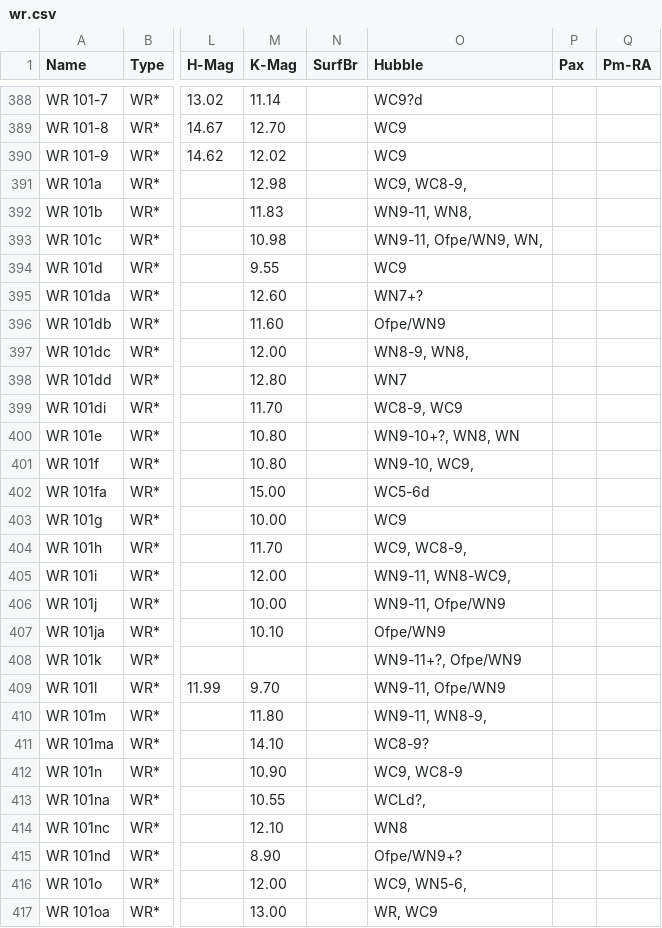
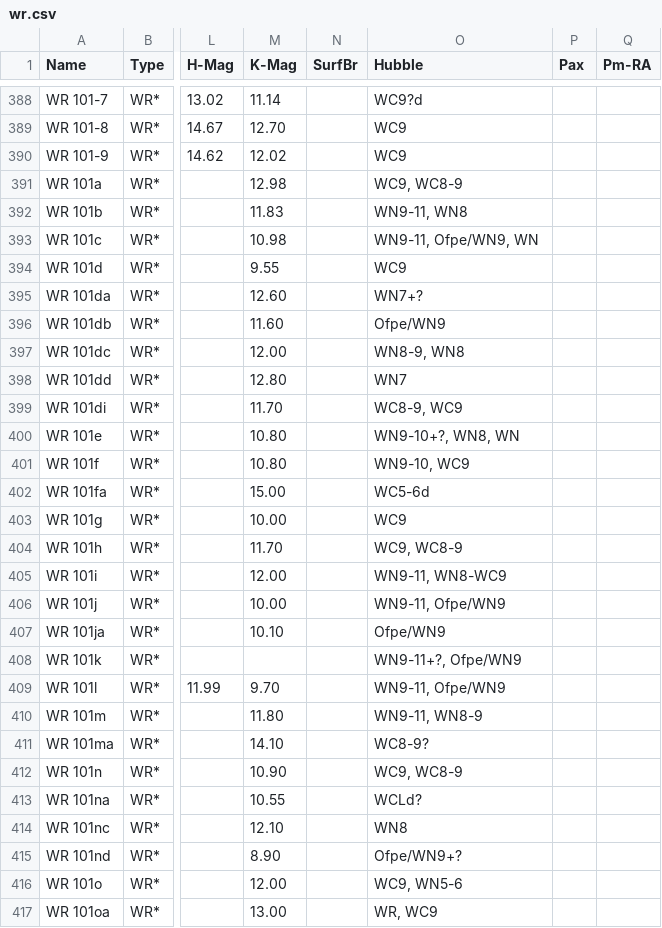
Before and after one commit to open-astro/sky-data, a CSV file: wr.csv, drawn as a sheet; only a part is shown, gaps mark what is left out; the diff covers the shown part only; the diff names each change by its address in the sheet, - before the commit and + after, or states it on an @@ line.

```diff
--- a/wr.csv
+++ b/wr.csv
-O391 (Hubble): WC9, WC8-9,
+O391 (Hubble): WC9, WC8-9
-O392 (Hubble): WN9-11, WN8,
+O392 (Hubble): WN9-11, WN8
-O393 (Hubble): WN9-11, Ofpe/WN9, WN,
+O393 (Hubble): WN9-11, Ofpe/WN9, WN
-O397 (Hubble): WN8-9, WN8,
+O397 (Hubble): WN8-9, WN8
-O401 (Hubble): WN9-10, WC9,
+O401 (Hubble): WN9-10, WC9
-O404 (Hubble): WC9, WC8-9,
+O404 (Hubble): WC9, WC8-9
-O405 (Hubble): WN9-11, WN8-WC9,
+O405 (Hubble): WN9-11, WN8-WC9
-O410 (Hubble): WN9-11, WN8-9,
+O410 (Hubble): WN9-11, WN8-9
-O413 (Hubble): WCLd?,
+O413 (Hubble): WCLd?
-O416 (Hubble): WC9, WN5-6,
+O416 (Hubble): WC9, WN5-6
```
Also changed, not shown: 11 edited cells elsewhere in this file.
